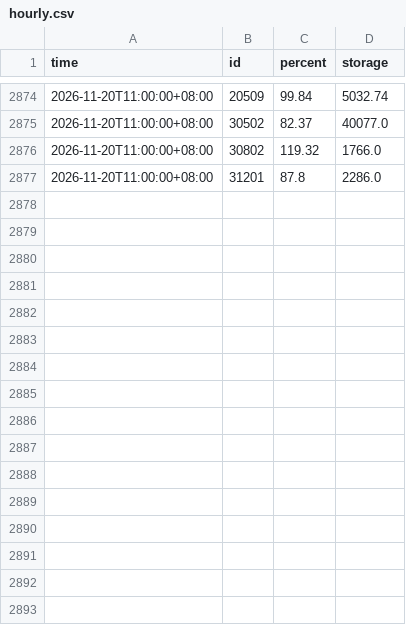
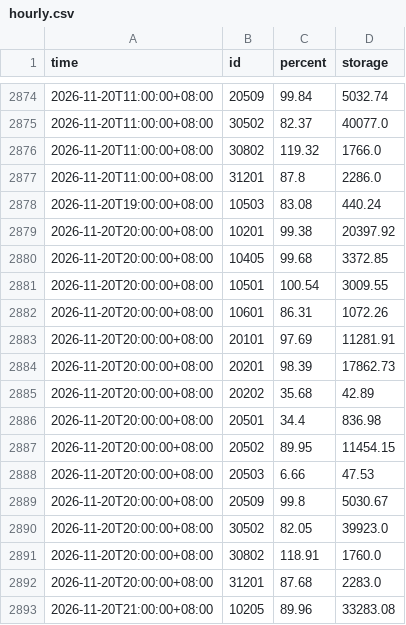
Before and after one commit to twranger/geo-taiwan, a CSV file: data/reservoirs/hourly.csv, drawn as a sheet; only a part is shown, gaps mark what is left out; the diff names each change by its address in the sheet, - before the commit and + after, or states it on an @@ line.

```diff
--- a/data/reservoirs/hourly.csv
+++ b/data/reservoirs/hourly.csv
+row 2878: 2026-11-20T19:00:00+08:00 | 10503 | 83.08 | 440.24
+row 2879: 2026-11-20T20:00:00+08:00 | 10201 | 99.38 | 20397.92
+row 2880: 2026-11-20T20:00:00+08:00 | 10405 | 99.68 | 3372.85
+row 2881: 2026-11-20T20:00:00+08:00 | 10501 | 100.54 | 3009.55
+row 2882: 2026-11-20T20:00:00+08:00 | 10601 | 86.31 | 1072.26
+row 2883: 2026-11-20T20:00:00+08:00 | 20101 | 97.69 | 11281.91
+row 2884: 2026-11-20T20:00:00+08:00 | 20201 | 98.39 | 17862.73
+row 2885: 2026-11-20T20:00:00+08:00 | 20202 | 35.68 | 42.89
+row 2886: 2026-11-20T20:00:00+08:00 | 20501 | 34.4 | 836.98
+row 2887: 2026-11-20T20:00:00+08:00 | 20502 | 89.95 | 11454.15
+row 2888: 2026-11-20T20:00:00+08:00 | 20503 | 6.66 | 47.53
+row 2889: 2026-11-20T20:00:00+08:00 | 20509 | 99.8 | 5030.67
+row 2890: 2026-11-20T20:00:00+08:00 | 30502 | 82.05 | 39923.0
+row 2891: 2026-11-20T20:00:00+08:00 | 30802 | 118.91 | 1760.0
+row 2892: 2026-11-20T20:00:00+08:00 | 31201 | 87.68 | 2283.0
+row 2893: 2026-11-20T21:00:00+08:00 | 10205 | 89.96 | 33283.08
```
Also changed, not shown: data/reservoirs/daily.csv, 1 other file.
